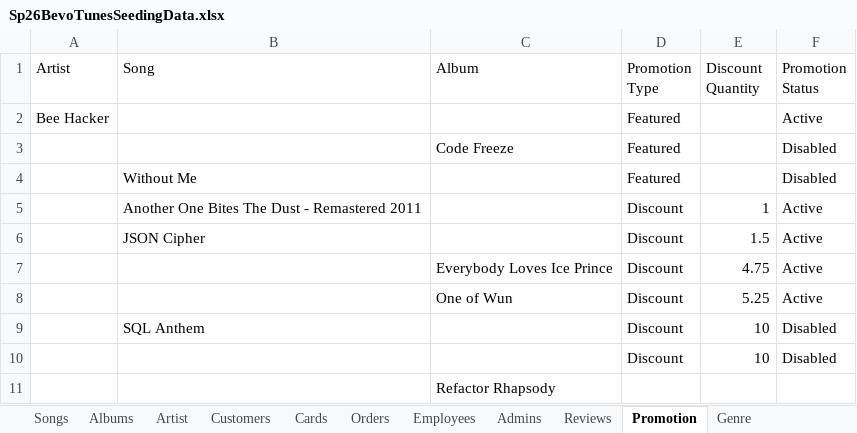
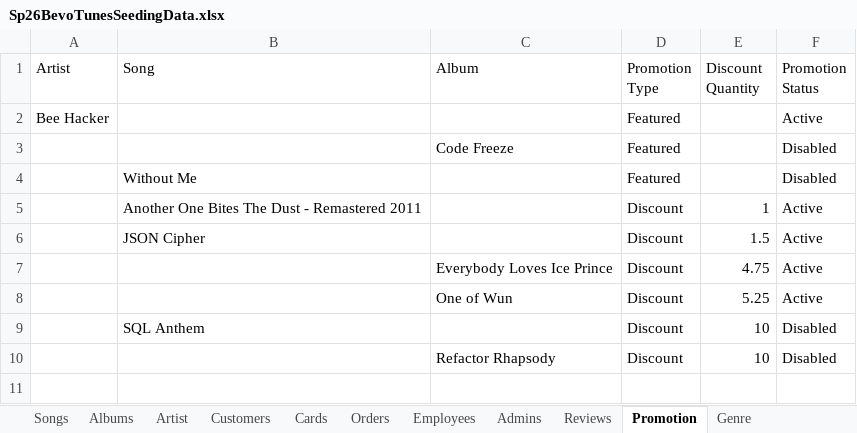
Before and after one commit to jeanajoo/ASPNET_BevoTunes_Music_Sales_System, an Excel workbook: Sp26BevoTunesSeedingData.xlsx, sheet Promotion, drawn as a sheet; values as stored, in another font and other column widths than the file's, no borders; the diff names each change by its address in the sheet, - before the commit and + after, or states it on an @@ line.

Commit message:
Fix Typos

```diff
--- a/Sp26BevoTunesSeedingData.xlsx (sheet Promotion)
+++ b/Sp26BevoTunesSeedingData.xlsx (sheet Promotion)
-C10 (Album): (empty)
+C10 (Album): Refactor Rhapsody
-row 11:  |  | Refactor Rhapsody
```
Also changed, not shown: 6 other files.
